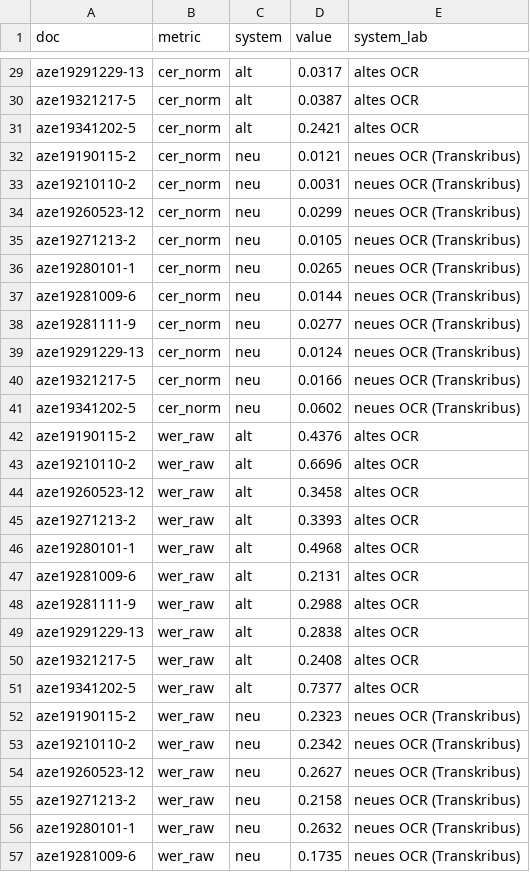
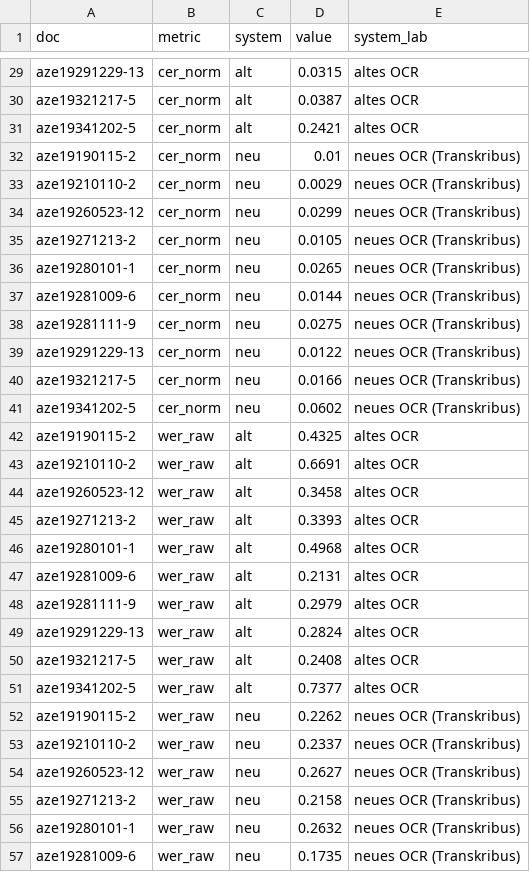
Before and after one commit to DH-Cologne/transcrEval, a CSV file: analysis/metrics_long.csv, drawn as a sheet; only a part is shown, gaps mark what is left out; the diff covers the shown part only.

```diff
--- a/analysis/metrics_long.csv
+++ b/analysis/metrics_long.csv
@@ -29,6 +29,6 @@
-"aze19291229-13","cer_norm","alt",0.0317,"altes OCR"
+"aze19291229-13","cer_norm","alt",0.0315,"altes OCR"
 "aze19321217-5","cer_norm","alt",0.0387,"altes OCR"
 "aze19341202-5","cer_norm","alt",0.2421,"altes OCR"
-"aze19190115-2","cer_norm","neu",0.0121,"neues OCR (Transkribus)"
-"aze19210110-2","cer_norm","neu",0.0031,"neues OCR (Transkribus)"
+"aze19190115-2","cer_norm","neu",0.01,"neues OCR (Transkribus)"
+"aze19210110-2","cer_norm","neu",0.0029,"neues OCR (Transkribus)"
 "aze19260523-12","cer_norm","neu",0.0299,"neues OCR (Transkribus)"
@@ -37,8 +37,8 @@
 "aze19281009-6","cer_norm","neu",0.0144,"neues OCR (Transkribus)"
-"aze19281111-9","cer_norm","neu",0.0277,"neues OCR (Transkribus)"
-"aze19291229-13","cer_norm","neu",0.0124,"neues OCR (Transkribus)"
+"aze19281111-9","cer_norm","neu",0.0275,"neues OCR (Transkribus)"
+"aze19291229-13","cer_norm","neu",0.0122,"neues OCR (Transkribus)"
 "aze19321217-5","cer_norm","neu",0.0166,"neues OCR (Transkribus)"
 "aze19341202-5","cer_norm","neu",0.0602,"neues OCR (Transkribus)"
-"aze19190115-2","wer_raw","alt",0.4376,"altes OCR"
-"aze19210110-2","wer_raw","alt",0.6696,"altes OCR"
+"aze19190115-2","wer_raw","alt",0.4325,"altes OCR"
+"aze19210110-2","wer_raw","alt",0.6691,"altes OCR"
 "aze19260523-12","wer_raw","alt",0.3458,"altes OCR"
@@ -47,8 +47,8 @@
 "aze19281009-6","wer_raw","alt",0.2131,"altes OCR"
-"aze19281111-9","wer_raw","alt",0.2988,"altes OCR"
-"aze19291229-13","wer_raw","alt",0.2838,"altes OCR"
+"aze19281111-9","wer_raw","alt",0.2979,"altes OCR"
+"aze19291229-13","wer_raw","alt",0.2824,"altes OCR"
 "aze19321217-5","wer_raw","alt",0.2408,"altes OCR"
 "aze19341202-5","wer_raw","alt",0.7377,"altes OCR"
-"aze19190115-2","wer_raw","neu",0.2323,"neues OCR (Transkribus)"
-"aze19210110-2","wer_raw","neu",0.2342,"neues OCR (Transkribus)"
+"aze19190115-2","wer_raw","neu",0.2262,"neues OCR (Transkribus)"
+"aze19210110-2","wer_raw","neu",0.2337,"neues OCR (Transkribus)"
 "aze19260523-12","wer_raw","neu",0.2627,"neues OCR (Transkribus)"
```
Also changed, not shown: 21 edited cells elsewhere in this file, results/metrics.csv, 13 other files.
